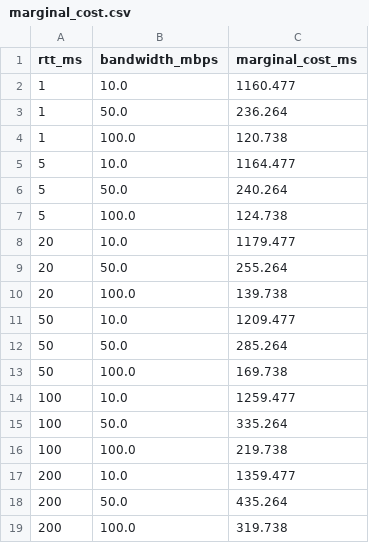
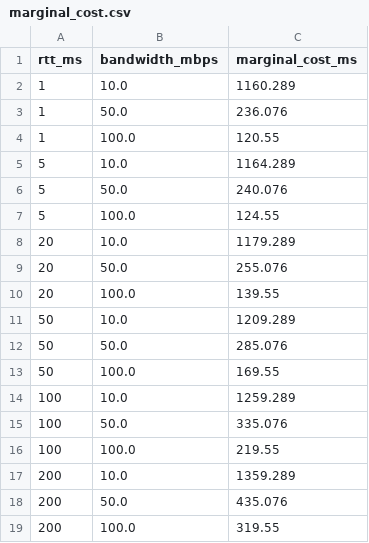
Before and after one commit to MrWangneverplay/LitePI, a CSV file: results/raw_results/E3/all/rtt_scan/marginal_cost.csv, drawn as a sheet.

```diff
--- a/results/raw_results/E3/all/rtt_scan/marginal_cost.csv
+++ b/results/raw_results/E3/all/rtt_scan/marginal_cost.csv
@@ -1,19 +1,19 @@
 rtt_ms,bandwidth_mbps,marginal_cost_ms
-1,10.0,1160.477
-1,50.0,236.264
-1,100.0,120.738
-5,10.0,1164.477
-5,50.0,240.264
-5,100.0,124.738
-20,10.0,1179.477
-20,50.0,255.264
-20,100.0,139.738
-50,10.0,1209.477
-50,50.0,285.264
-50,100.0,169.738
-100,10.0,1259.477
-100,50.0,335.264
-100,100.0,219.738
-200,10.0,1359.477
-200,50.0,435.264
-200,100.0,319.738
+1,10.0,1160.289
+1,50.0,236.076
+1,100.0,120.55
+5,10.0,1164.289
+5,50.0,240.076
+5,100.0,124.55
+20,10.0,1179.289
+20,50.0,255.076
+20,100.0,139.55
+50,10.0,1209.289
+50,50.0,285.076
+50,100.0,169.55
+100,10.0,1259.289
+100,50.0,335.076
+100,100.0,219.55
+200,10.0,1359.289
+200,50.0,435.076
+200,100.0,319.55
```
Also changed, not shown: results/raw_results/E3/all/rtt_scan/adaptive.csv, 11 other files.
